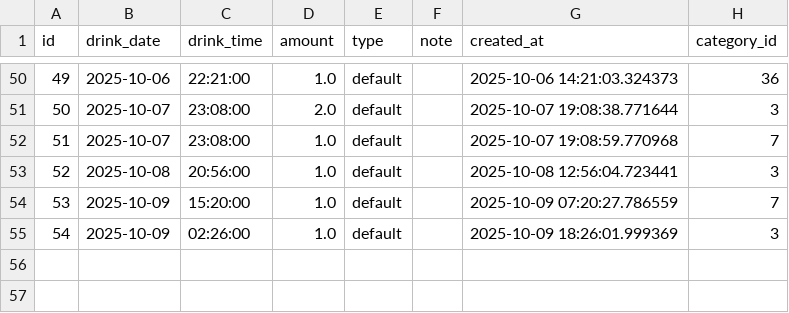
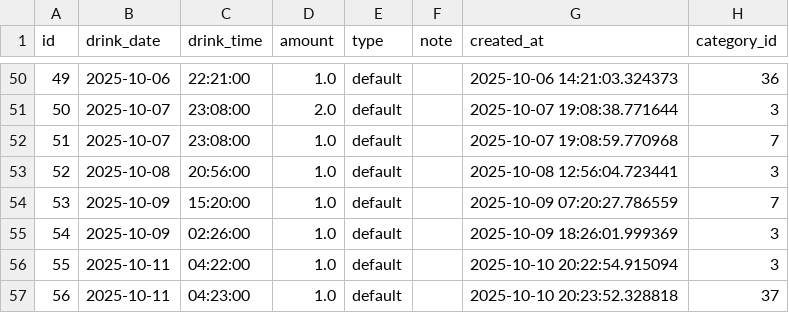
Before and after one commit to ray-0411/finance-web, a CSV file: db_backup/drink_main.csv, drawn as a sheet; only a part is shown, gaps mark what is left out.

Commit message:
Auto backup on 2025/10/11 18:00:22

```diff
--- a/db_backup/drink_main.csv
+++ b/db_backup/drink_main.csv
@@ -55 +55,3 @@
 54,2025-10-09,02:26:00,1.0,default,,2025-10-09 18:26:01.999369,3
+55,2025-10-11,04:22:00,1.0,default,,2025-10-10 20:22:54.915094,3
+56,2025-10-11,04:23:00,1.0,default,,2025-10-10 20:23:52.328818,37
```
Also changed, not shown: db_backup/drink_category.csv.
